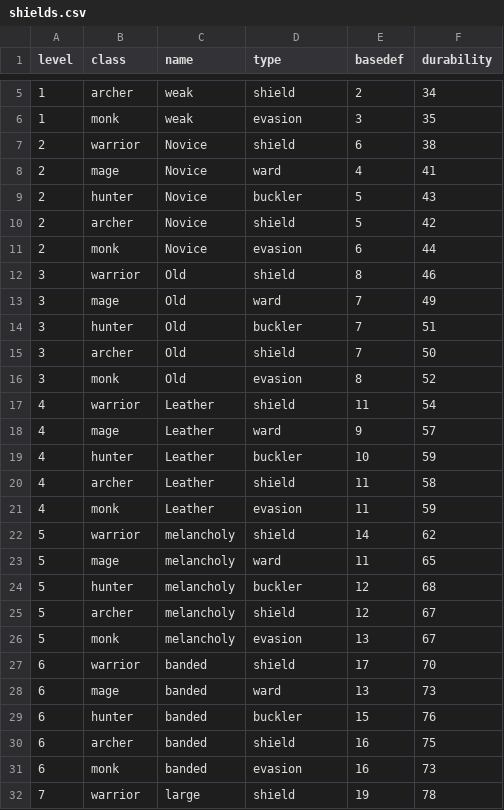
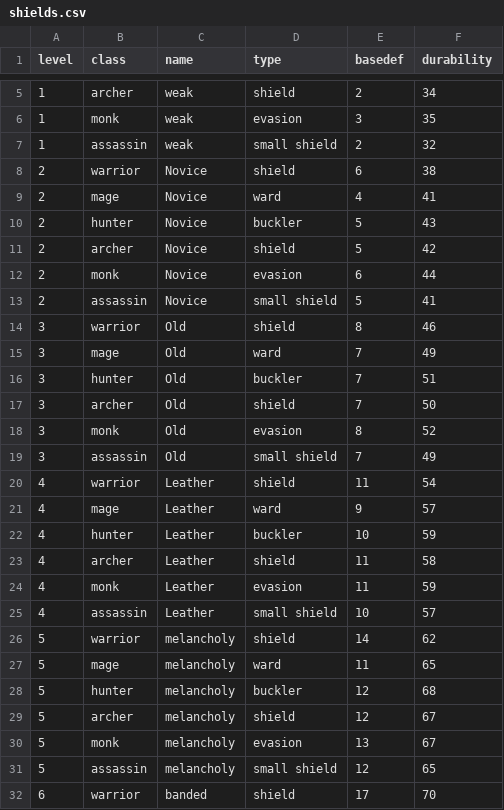
Before and after one commit to caleb-austin/PyRPG_Mini, a CSV file: csv/shields.csv, drawn as a sheet; only a part is shown, gaps mark what is left out; the shorter side is filled out with more unchanged rows; the diff covers the shown part only; the diff names each change by its address in the sheet, - before the commit and + after, or states it on an @@ line.

Commit message:
Creation of unique shield stats for Assassin class

```diff
--- a/csv/shields.csv
+++ b/csv/shields.csv
+row 7: 1 | assassin | weak | small shield | 2 | 32
+row 13: 2 | assassin | Novice | small shield | 5 | 41
+row 19: 3 | assassin | Old | small shield | 7 | 49
+row 25: 4 | assassin | Leather | small shield | 10 | 57
+row 31: 5 | assassin | melancholy | small shield | 12 | 65
```
Also changed, not shown: 10 added rows elsewhere in this file.
